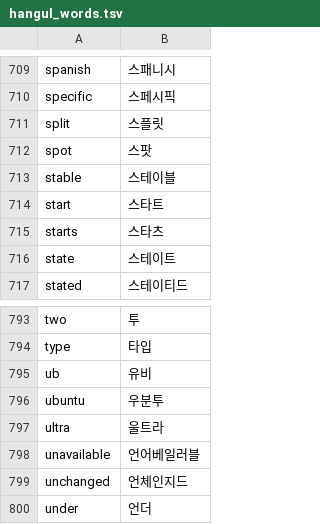
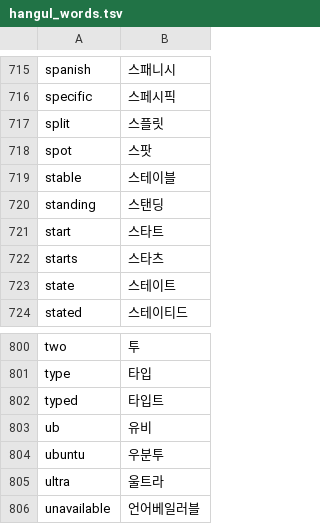
Before and after one commit to x-or-b/Owelk, a TSV file: tools/hangul_words.tsv, drawn as a sheet; only a part is shown, gaps mark what is left out; the shorter side is filled out with more unchanged rows; the diff covers the shown part only; the diff names each change by its address in the sheet, - before the commit and + after, or states it on an @@ line.

```diff
--- a/tools/hangul_words.tsv
+++ b/tools/hangul_words.tsv
+row 720: standing | 스탠딩
+row 802: typed | 타입트
```
Also changed, not shown: 6 added rows elsewhere in this file, 18 other files.
